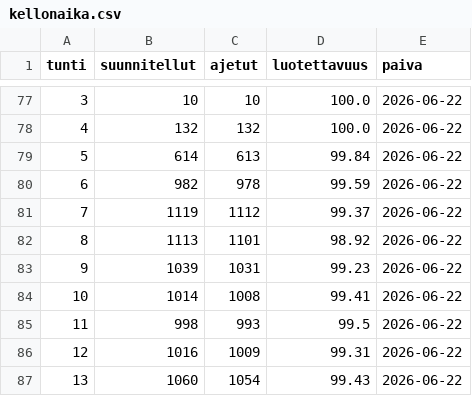
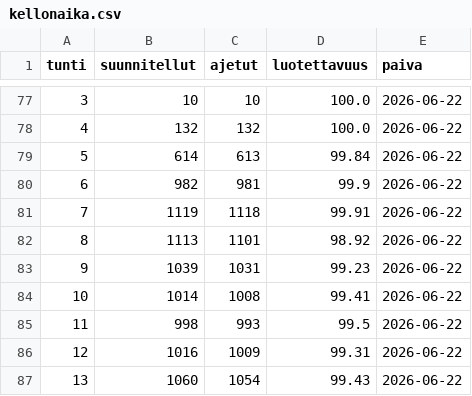
Before and after one commit to villeuusirauva-create/hsl-luotettavuus, a CSV file: tulokset/kellonaika.csv, drawn as a sheet; only a part is shown, gaps mark what is left out.

```diff
--- a/tulokset/kellonaika.csv
+++ b/tulokset/kellonaika.csv
@@ -79,4 +79,4 @@
 5,614,613,99.84,2026-06-22
-6,982,978,99.59,2026-06-22
-7,1119,1112,99.37,2026-06-22
+6,982,981,99.9,2026-06-22
+7,1119,1118,99.91,2026-06-22
 8,1113,1101,98.92,2026-06-22
```
Also changed, not shown: tulokset/linjat_2026-06-22.csv, tulokset/operaattorit_2026-06-22.csv, 5 other files.
